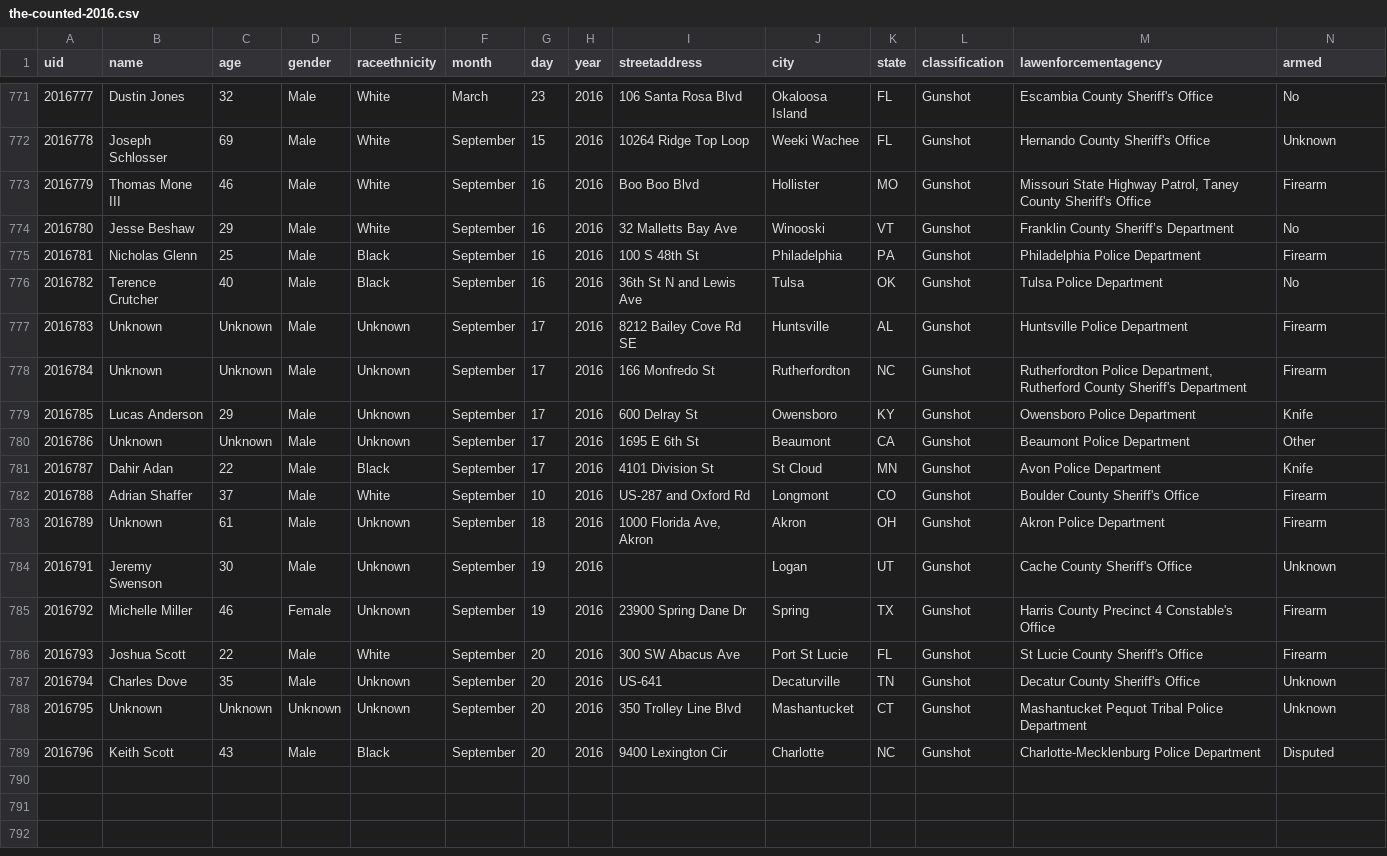
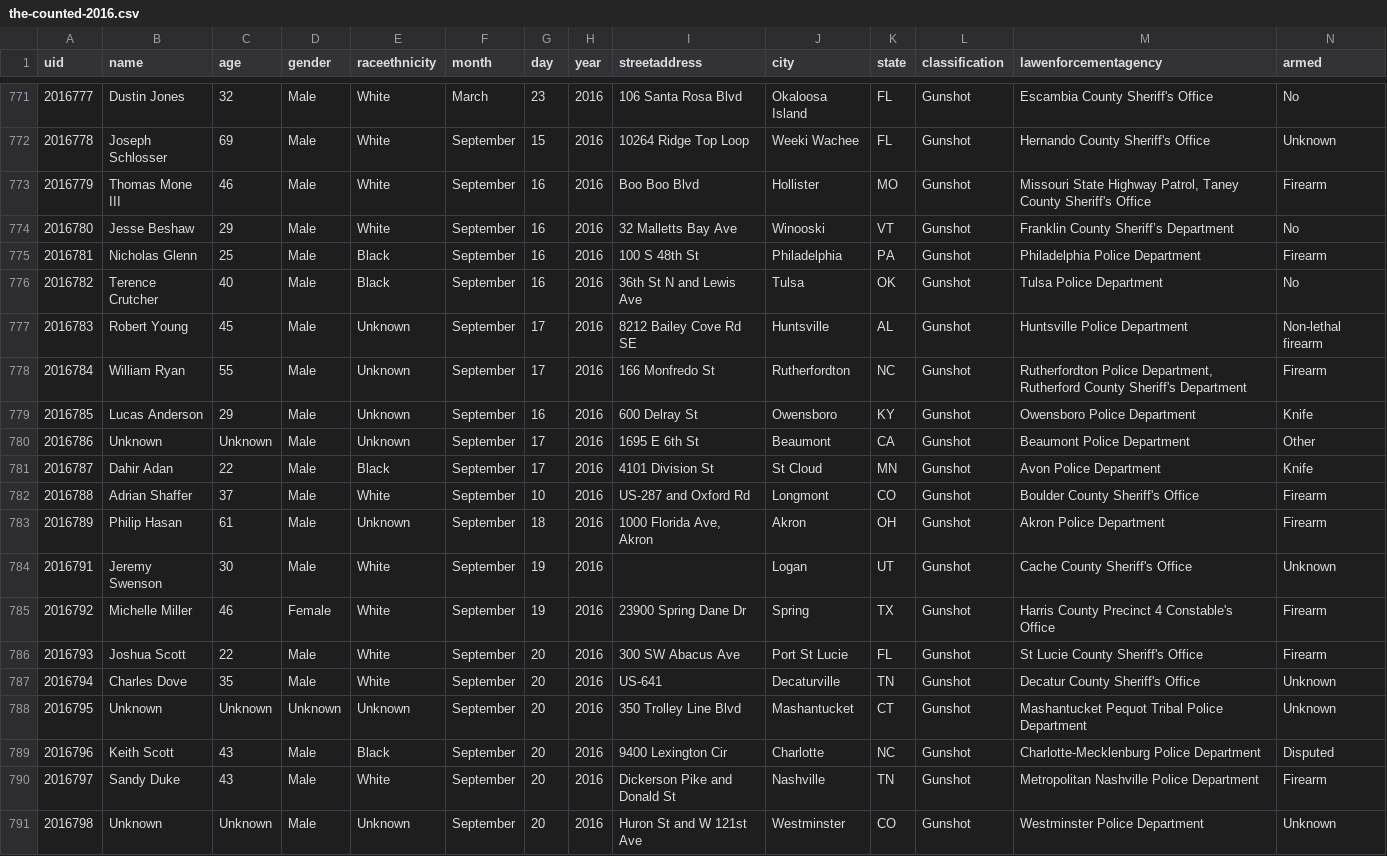
Before and after one commit to flother/thecounted, a CSV file: data/the-counted-2016.csv, drawn as a sheet; only a part is shown, gaps mark what is left out.

Commit message:
Add Sandy Duke, Unknown; update Robert Young and 6 others

```diff
--- a/data/the-counted-2016.csv
+++ b/data/the-counted-2016.csv
@@ -776,5 +776,5 @@ uid,name,age,gender,raceethnicity,month,day,year,streetaddress,city,state,classi
 "2016782","Terence Crutcher","40","Male","Black","September","16","2016","36th St N and Lewis Ave","Tulsa","OK","Gunshot","Tulsa Police Department","No"
-"2016783","Unknown","Unknown","Male","Unknown","September","17","2016","8212 Bailey Cove Rd SE","Huntsville","AL","Gunshot","Huntsville Police Department","Firearm"
-"2016784","Unknown","Unknown","Male","Unknown","September","17","2016","166 Monfredo St","Rutherfordton","NC","Gunshot","Rutherfordton Police Department, Rutherford County Sheriff's Department","Firearm"
-"2016785","Lucas Anderson","29","Male","Unknown","September","17","2016","600 Delray St","Owensboro","KY","Gunshot","Owensboro Police Department","Knife"
+"2016783","Robert Young","45","Male","Unknown","September","17","2016","8212 Bailey Cove Rd SE","Huntsville","AL","Gunshot","Huntsville Police Department","Non-lethal firearm"
+"2016784","William Ryan","55","Male","Unknown","September","17","2016","166 Monfredo St","Rutherfordton","NC","Gunshot","Rutherfordton Police Department, Rutherford County Sheriff's Department","Firearm"
+"2016785","Lucas Anderson","29","Male","Unknown","September","16","2016","600 Delray St","Owensboro","KY","Gunshot","Owensboro Police Department","Knife"
 "2016786","Unknown","Unknown","Male","Unknown","September","17","2016","1695 E 6th St","Beaumont","CA","Gunshot","Beaumont Police Department","Other"
@@ -782,8 +782,10 @@ uid,name,age,gender,raceethnicity,month,day,year,streetaddress,city,state,classi
 "2016788","Adrian Shaffer","37","Male","White","September","10","2016","US-287 and Oxford Rd","Longmont","CO","Gunshot","Boulder County Sheriff's Office","Firearm"
-"2016789","Unknown","61","Male","Unknown","September","18","2016","1000 Florida Ave, Akron","Akron","OH","Gunshot","Akron Police Department","Firearm"
-"2016791","Jeremy Swenson","30","Male","Unknown","September","19","2016","","Logan","UT","Gunshot","Cache County Sheriff's Office","Unknown"
-"2016792","Michelle Miller","46","Female","Unknown","September","19","2016","23900 Spring Dane Dr","Spring","TX","Gunshot","Harris County Precinct 4 Constable's Office","Firearm"
+"2016789","Philip Hasan","61","Male","Unknown","September","18","2016","1000 Florida Ave, Akron","Akron","OH","Gunshot","Akron Police Department","Firearm"
+"2016791","Jeremy Swenson","30","Male","White","September","19","2016","","Logan","UT","Gunshot","Cache County Sheriff's Office","Unknown"
+"2016792","Michelle Miller","46","Female","White","September","19","2016","23900 Spring Dane Dr","Spring","TX","Gunshot","Harris County Precinct 4 Constable's Office","Firearm"
 "2016793","Joshua Scott","22","Male","White","September","20","2016","300 SW Abacus Ave","Port St Lucie","FL","Gunshot","St Lucie County Sheriff's Office","Firearm"
-"2016794","Charles Dove","35","Male","Unknown","September","20","2016","US-641","Decaturville","TN","Gunshot","Decatur County Sheriff's Office","Unknown"
+"2016794","Charles Dove","35","Male","White","September","20","2016","US-641","Decaturville","TN","Gunshot","Decatur County Sheriff's Office","Unknown"
 "2016795","Unknown","Unknown","Unknown","Unknown","September","20","2016","350 Trolley Line Blvd","Mashantucket","CT","Gunshot","Mashantucket Pequot Tribal Police Department","Unknown"
 "2016796","Keith Scott","43","Male","Black","September","20","2016","9400 Lexington Cir","Charlotte","NC","Gunshot","Charlotte-Mecklenburg Police Department","Disputed"
+"2016797","Sandy Duke","43","Male","White","September","20","2016","Dickerson Pike and Donald St","Nashville","TN","Gunshot","Metropolitan Nashville Police Department","Firearm"
+"2016798","Unknown","Unknown","Male","Unknown","September","20","2016","Huron St and W 121st Ave","Westminster","CO","Gunshot","Westminster Police Department","Unknown"
```
